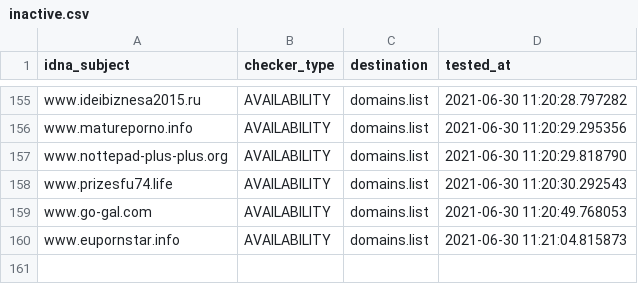
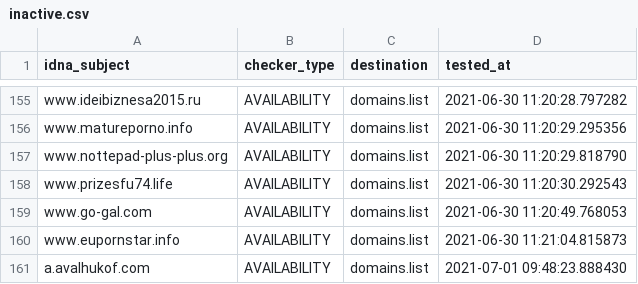
Before and after one commit to Ultimate-Hosts-Blacklist/BaddBoyzHosts, a CSV file: .pyfunceble/inactive.csv, drawn as a sheet; only a part is shown, gaps mark what is left out; the diff names each change by its address in the sheet, - before the commit and + after, or states it on an @@ line.

```diff
--- a/.pyfunceble/inactive.csv
+++ b/.pyfunceble/inactive.csv
+row 161: a.avalhukof.com | AVAILABILITY | domains.list | 2021-07-01 09:48:23.888430
```
Also changed, not shown: 19 other files.
